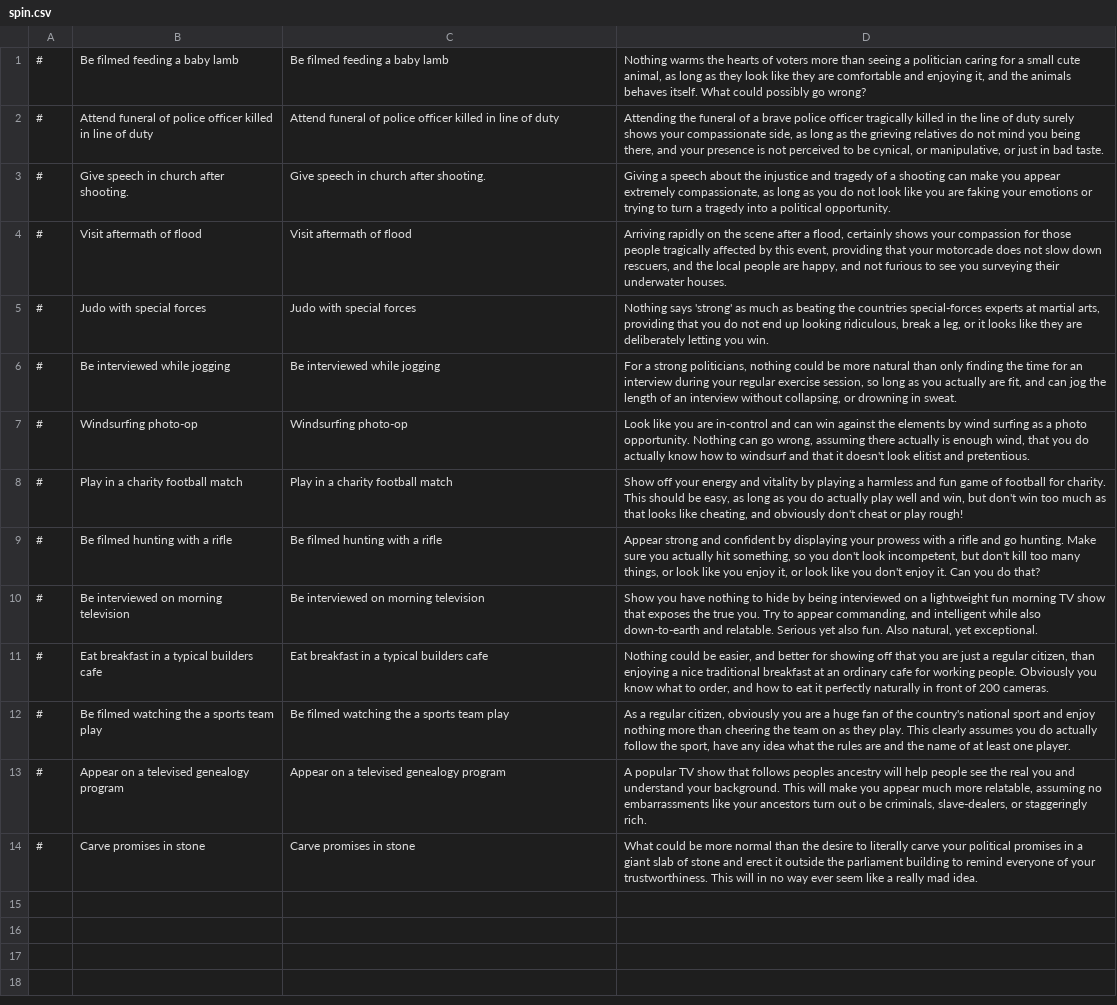
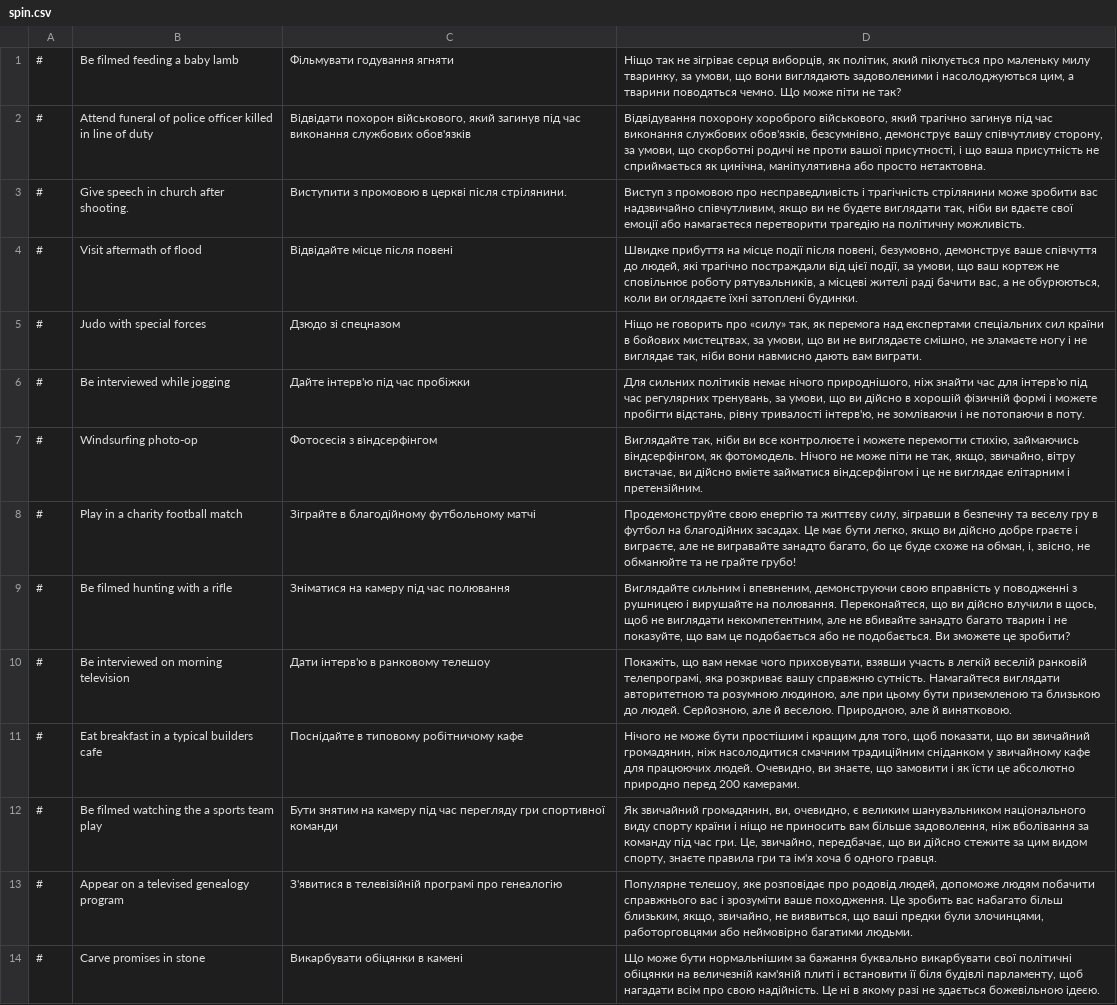
Before and after one commit to Vlad-Pelmeshka/localization-democracy_4, a CSV file: Ukrainian/spin.csv, drawn as a sheet; the diff names each change by its address in the sheet, - before the commit and + after, or states it on an @@ line.

Commit message:
spin

```diff
--- a/Ukrainian/spin.csv
+++ b/Ukrainian/spin.csv
-C1: Be filmed feeding a baby lamb
+C1: Фільмувати годування ягняти
-D1: Nothing warms the hearts of voters more than seeing a politician caring for a small cute animal, as long as they look like they are comfortable and enjoying it, and the animals behaves itself. What could possibly go wrong?
+D1: Ніщо так не зігріває серця виборців, як політик, який піклується про маленьку милу тваринку, за умови, що вони виглядають задоволеними і насолоджуються цим, а тварини поводяться чемно. Що може піти не так?
-C2: Attend funeral of police officer killed in line of duty
+C2: Відвідати похорон військового, який загинув під час виконання службових обов'язків
-D2: Attending the funeral of a brave police officer tragically killed in the line of duty surely shows your compassionate side, as long as the grieving relatives do not mind you being there, and your presence is not perceived to be cynical, or manipulative, or just in bad taste.
+D2: Відвідування похорону хороброго військового, який трагічно загинув під час виконання службових обов'язків, безсумнівно, демонструє вашу співчутливу сторону, за умови, що скорботні родичі не проти вашої присутності, і що ваша присутність не сприймається як цинічна, маніпулятивна або просто нетактовна.
-C3: Give speech in church after shooting.
+C3: Виступити з промовою в церкві після стрілянини.
-D3: Giving a speech about the injustice and tragedy of a shooting can make you appear extremely compassionate, as long as you do not look like you are faking your emotions or trying to turn a tragedy into a political opportunity.
+D3: Виступ з промовою про несправедливість і трагічність стрілянини може зробити вас надзвичайно співчутливим, якщо ви не будете виглядати так, ніби ви вдаєте свої емоції або намагаєтеся перетворити трагедію на політичну можливість.
-C4: Visit aftermath of flood
+C4: Відвідайте місце після повені
-D4: Arriving rapidly on the scene after a flood, certainly shows your compassion for those people tragically affected by this event, providing that your motorcade does not slow down rescuers, and the local people are happy, and not furious to see you surveying their underwater houses.
+D4: Швидке прибуття на місце події після повені, безумовно, демонструє ваше співчуття до людей, які трагічно постраждали від цієї події, за умови, що ваш кортеж не сповільнює роботу рятувальників, а місцеві жителі раді бачити вас, а не обурюються, коли ви оглядаєте їхні затоплені будинки.
-C5: Judo with special forces
+C5: Дзюдо зі спецназом
-D5: Nothing says 'strong' as much as beating the countries special-forces experts at martial arts, providing that you do not end up looking ridiculous, break a leg, or it looks like they are deliberately letting you win.
+D5: Ніщо не говорить про «силу» так, як перемога над експертами спеціальних сил країни в бойових мистецтвах, за умови, що ви не виглядаєте смішно, не зламаєте ногу і не виглядає так, ніби вони навмисно дають вам виграти.
-C6: Be interviewed while jogging
+C6: Дайте інтерв'ю під час пробіжки
-D6: For a strong politicians, nothing could be more natural than only finding the time for an interview during your regular exercise session, so long as you actually are fit, and can jog the length of an interview without collapsing, or drowning in sweat.
+D6: Для сильних політиків немає нічого природнішого, ніж знайти час для інтерв'ю під час регулярних тренувань, за умови, що ви дійсно в хорошій фізичній формі і можете пробігти відстань, рівну тривалості інтерв'ю, не зомліваючи і не потопаючи в поту.
-C7: Windsurfing photo-op
+C7: Фотосесія з віндсерфінгом
-D7: Look like you are in-control and can win against the elements by wind surfing as a photo opportunity. Nothing can go wrong, assuming there actually is enough wind, that you do actually know how to windsurf and that it doesn't look elitist and pretentious.
+D7: Виглядайте так, ніби ви все контролюєте і можете перемогти стихію, займаючись віндсерфінгом, як фотомодель. Нічого не може піти не так, якщо, звичайно, вітру вистачає, ви дійсно вмієте займатися віндсерфінгом і це не виглядає елітарним і претензійним.
-C8: Play in a charity football match
+C8: Зіграйте в благодійному футбольному матчі
-D8: Show off your energy and vitality by playing a harmless and fun game of football for charity. This should be easy, as long as you do actually play well and win, but don't win too much as that looks like cheating, and obviously don't cheat or play rough!
+D8: Продемонструйте свою енергію та життєву силу, зігравши в безпечну та веселу гру в футбол на благодійних засадах. Це має бути легко, якщо ви дійсно добре граєте і виграєте, але не вигравайте занадто багато, бо це буде схоже на обман, і, звісно, не обманюйте та не грайте грубо!
-C9: Be filmed hunting with a rifle
+C9: Зніматися на камеру під час полювання
-D9: Appear strong and confident by displaying your prowess with a rifle and go hunting. Make sure you actually hit something, so you don't look incompetent, but don't kill too many things, or look like you enjoy it, or look like you don't enjoy it. Can you do that?
+D9: Виглядайте сильним і впевненим, демонструючи свою вправність у поводженні з рушницею і вирушайте на полювання. Переконайтеся, що ви дійсно влучили в щось, щоб не виглядати некомпетентним, але не вбивайте занадто багато тварин і не показуйте, що вам це подобається або не подобається. Ви зможете це зробити?
-C10: Be interviewed on morning television
+C10: Дати інтерв'ю в ранковому телешоу
-D10: Show you have nothing to hide by being interviewed on a lightweight fun morning TV show that exposes the true you. Try to appear commanding, and intelligent while also down-to-earth and relatable. Serious yet also fun. Also natural, yet exceptional.
+D10: Покажіть, що вам немає чого приховувати, взявши участь в легкій веселій ранковій телепрограмі, яка розкриває вашу справжню сутність. Намагайтеся виглядати авторитетною та розумною людиною, але при цьому бути приземленою та близькою до людей. Серйозною, але й веселою. Природною, але й винятковою.
-C11: Eat breakfast in a typical builders cafe
+C11: Поснідайте в типовому робітничому кафе
-D11: Nothing could be easier, and better for showing off that you are just a regular citizen, than enjoying a nice traditional breakfast at an ordinary cafe for working people. Obviously you know what to order, and how to eat it perfectly naturally in front of 200 cameras.
+D11: Нічого не може бути простішим і кращим для того, щоб показати, що ви звичайний громадянин, ніж насолодитися смачним традиційним сніданком у звичайному кафе для працюючих людей. Очевидно, ви знаєте, що замовити і як їсти це абсолютно природно перед 200 камерами.
-C12: Be filmed watching the a sports team play
+C12: Бути знятим на камеру під час перегляду гри спортивної команди
-D12: As a regular citizen, obviously you are a huge fan of the country's national sport and enjoy nothing more than cheering the team on as they play. This clearly assumes you do actually follow the sport, have any idea what the rules are and the name of at least one player.
+D12: Як звичайний громадянин, ви, очевидно, є великим шанувальником національного виду спорту країни і ніщо не приносить вам більше задоволення, ніж вболівання за команду під час гри. Це, звичайно, передбачає, що ви дійсно стежите за цим видом спорту, знаєте правила гри та ім'я хоча б одного гравця.
-C13: Appear on a televised genealogy program
+C13: З'явитися в телевізійній програмі про генеалогію
-D13: A popular TV show that follows peoples ancestry will help people see the real you and understand your background. This will make you appear much more relatable, assuming no embarrassments like your ancestors turn out o be criminals, slave-dealers, or staggeringly rich.
+D13: Популярне телешоу, яке розповідає про родовід людей, допоможе людям побачити справжнього вас і зрозуміти ваше походження. Це зробить вас набагато більш близьким, якщо, звичайно, не виявиться, що ваші предки були злочинцями, работорговцями або неймовірно багатими людьми.
-C14: Carve promises in stone
+C14: Викарбувати обіцянки в камені
-D14: What could be more normal than the desire to literally carve your political promises in a giant slab of stone and erect it outside the parliament building to remind everyone of your trustworthiness. This will in no way ever seem like a really mad idea.
+D14: Що може бути нормальнішим за бажання буквально викарбувати свої політичні обіцянки на величезній кам'яній плиті і встановити її біля будівлі парламенту, щоб нагадати всім про свою надійність. Це ні в якому разі не здається божевільною ідеєю.
```
Also changed, not shown: Ukrainian/sliders.csv.
